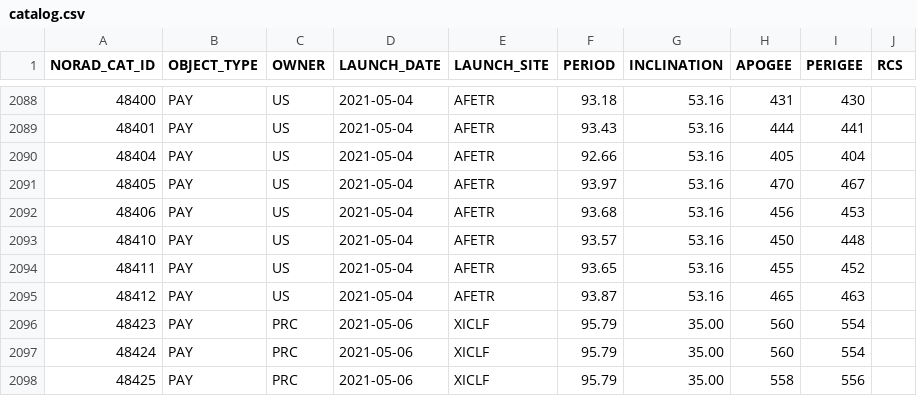
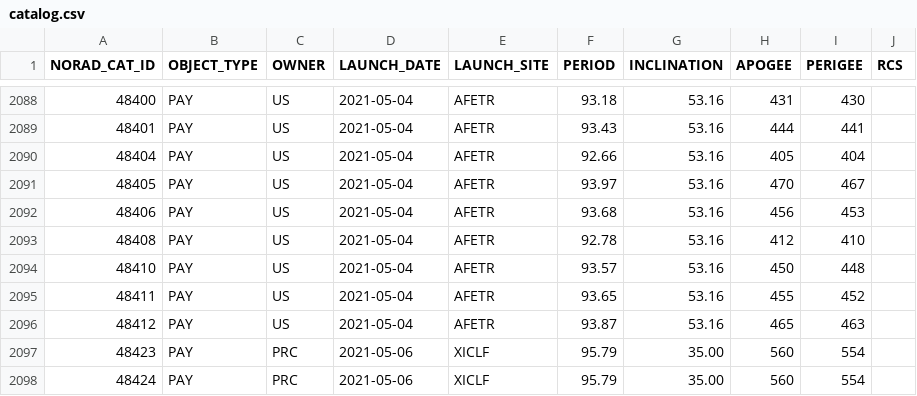
Before and after one commit to GumDropSoftware/overhead-satellites, a CSV file: catalog.csv, drawn as a sheet; only a part is shown, gaps mark what is left out; the shorter side is filled out with more unchanged rows.

```diff
--- a/catalog.csv
+++ b/catalog.csv
@@ -2092,2 +2092,3 @@ NORAD_CAT_ID,OBJECT_TYPE,OWNER,LAUNCH_DATE,LAUNCH_SITE,PERIOD,INCLINATION,APOGEE
 48406,PAY,US,2021-05-04,AFETR,93.68,53.16,456,453,
+48408,PAY,US,2021-05-04,AFETR,92.78,53.16,412,410,
 48410,PAY,US,2021-05-04,AFETR,93.57,53.16,450,448,
```
Also changed, not shown: 2 other files.
